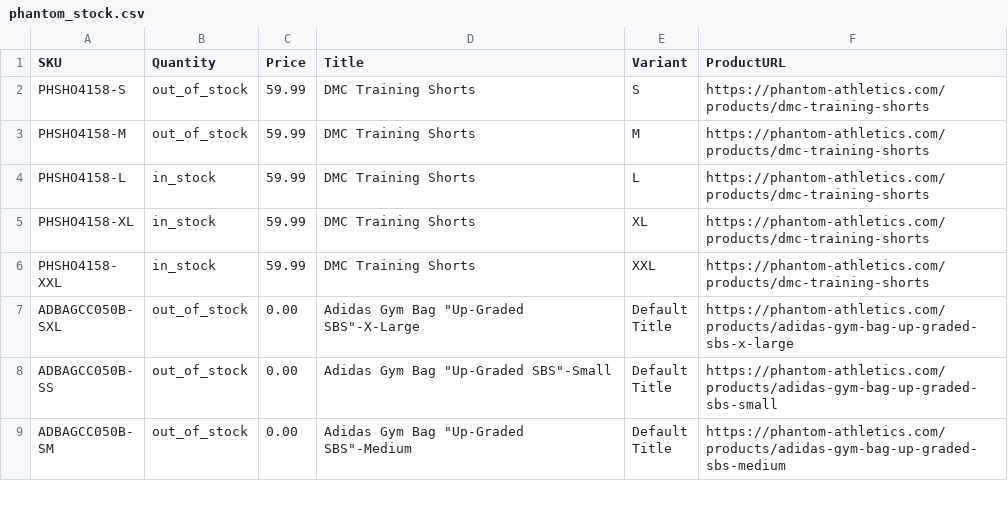
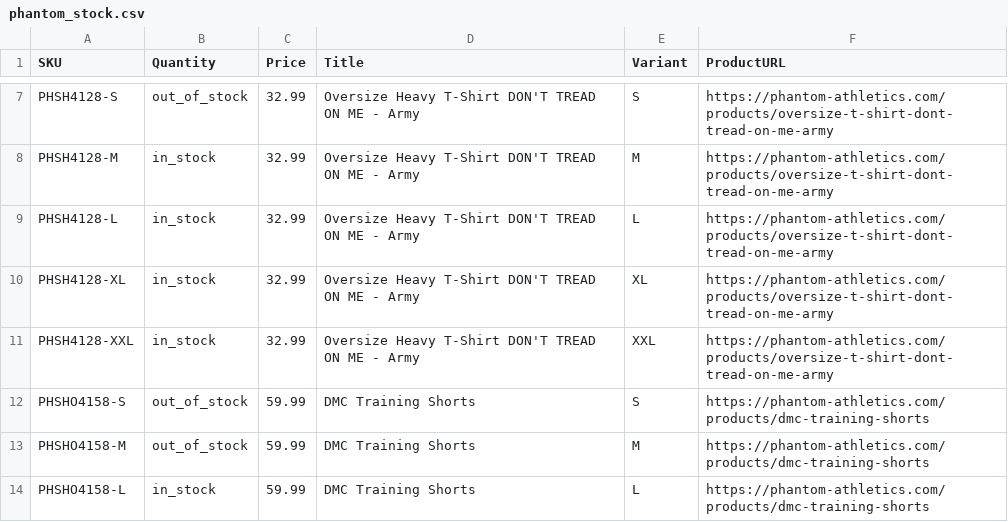
Before and after one commit to tomvanderkooij/phantom-stock, a CSV file: phantom_stock.csv, drawn as a sheet; only a part is shown, gaps mark what is left out; the shorter side is filled out with more unchanged rows; the diff covers the shown part only.

```diff
--- a/phantom_stock.csv
+++ b/phantom_stock.csv
@@ -2 +7,6 @@ SKU,Quantity,Price,Title,Variant,ProductURL
+PHSH4128-S,out_of_stock,32.99,Oversize Heavy T-Shirt DON'T TREAD ON ME - Army,S,https://phantom-athletics.com/products/oversize-t-shirt-dont-tread-on-me-army
+PHSH4128-M,in_stock,32.99,Oversize Heavy T-Shirt DON'T TREAD ON ME - Army,M,https://phantom-athletics.com/products/oversize-t-shirt-dont-tread-on-me-army
+PHSH4128-L,in_stock,32.99,Oversize Heavy T-Shirt DON'T TREAD ON ME - Army,L,https://phantom-athletics.com/products/oversize-t-shirt-dont-tread-on-me-army
+PHSH4128-XL,in_stock,32.99,Oversize Heavy T-Shirt DON'T TREAD ON ME - Army,XL,https://phantom-athletics.com/products/oversize-t-shirt-dont-tread-on-me-army
+PHSH4128-XXL,in_stock,32.99,Oversize Heavy T-Shirt DON'T TREAD ON ME - Army,XXL,https://phantom-athletics.com/products/oversize-t-shirt-dont-tread-on-me-army
 PHSHO4158-S,out_of_stock,59.99,DMC Training Shorts,S,https://phantom-athletics.com/products/dmc-training-shorts
```
Also changed, not shown: 5 added rows and 26 edited cells elsewhere in this file.
